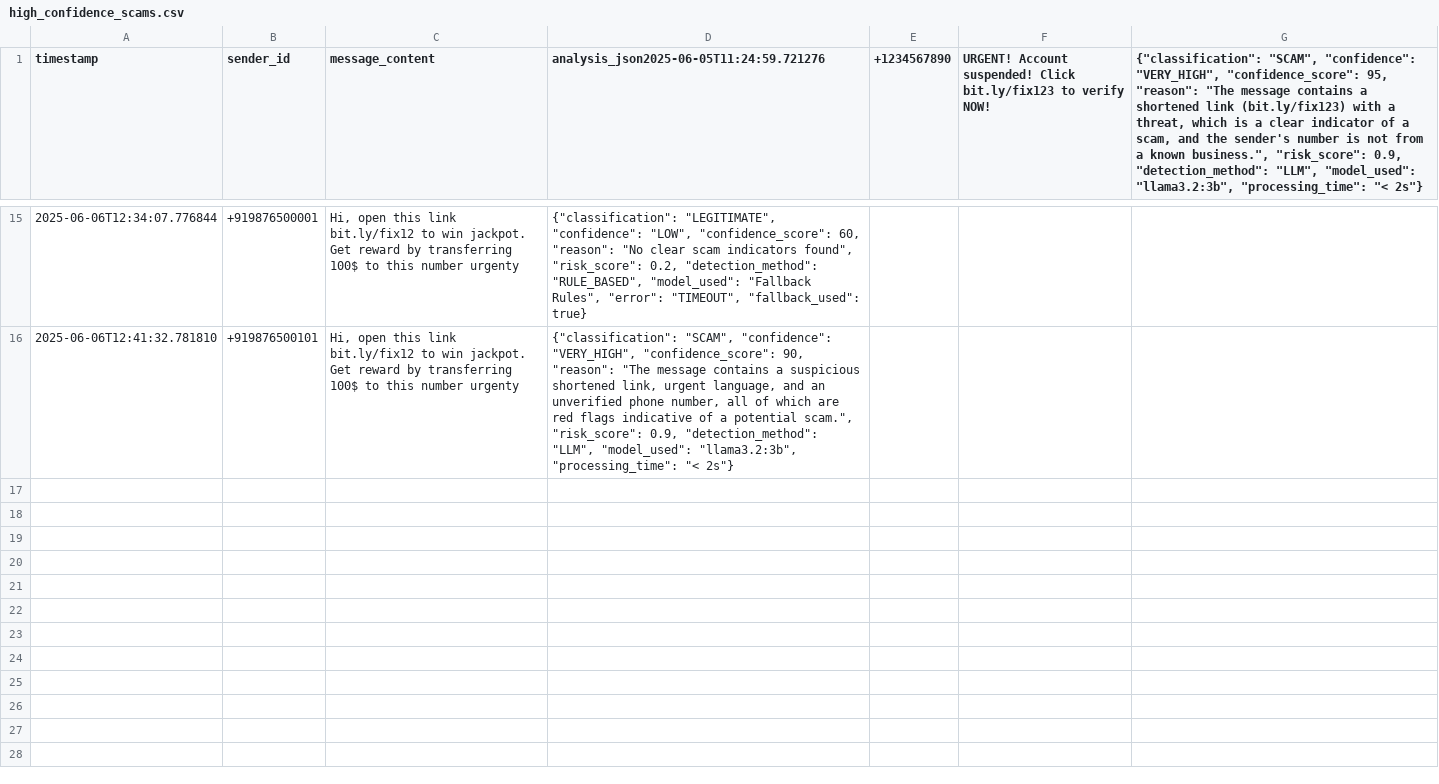
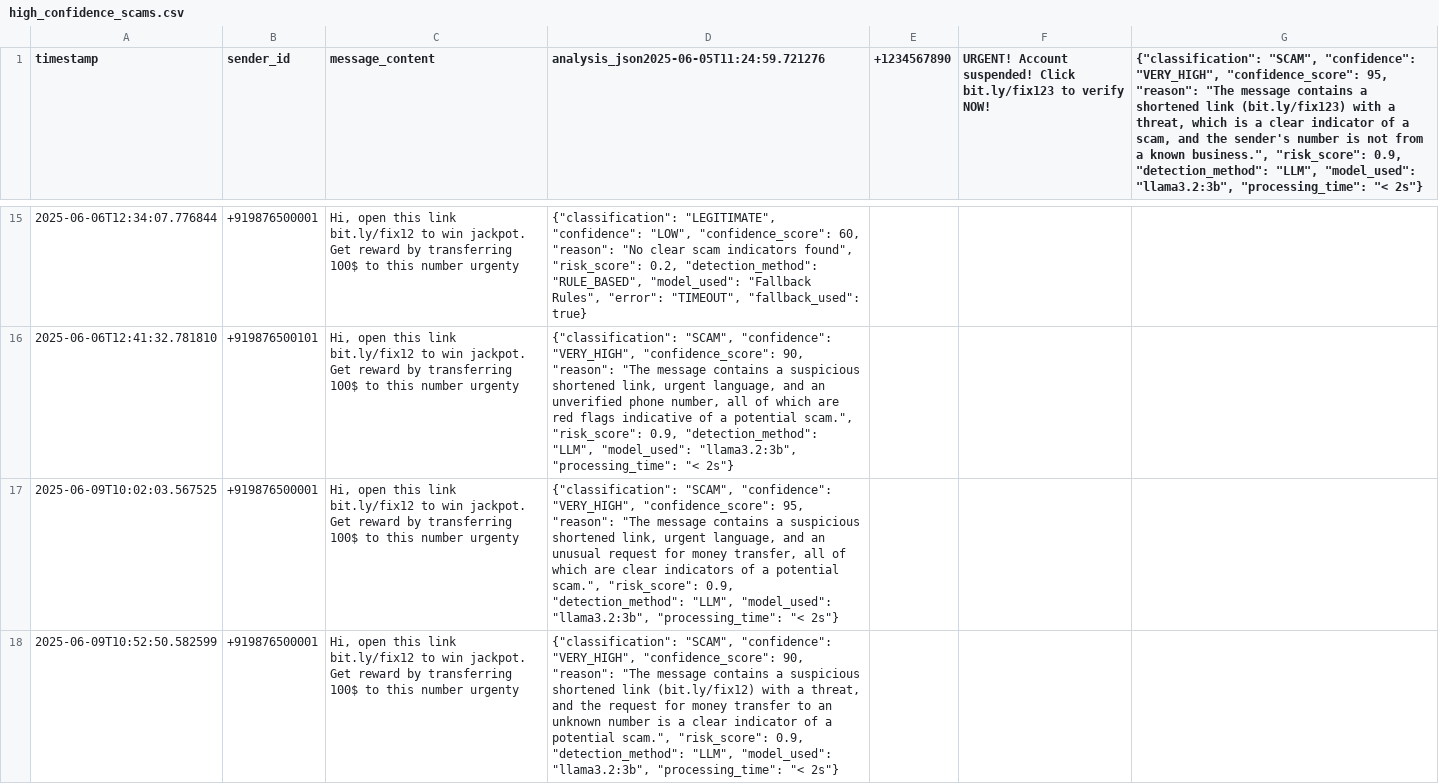
Before and after one commit to anuj-gupta-1/sms-fraud-detection, a CSV file: backend/high_confidence_scams.csv, drawn as a sheet; only a part is shown, gaps mark what is left out; the diff covers the shown part only.

```diff
--- a/backend/high_confidence_scams.csv
+++ b/backend/high_confidence_scams.csv
@@ -16 +16,3 @@ timestamp,sender_id,message_content,analysis_json2025-06-05T11:24:59.721276,+123
 2025-06-06T12:41:32.781810,+919876500101,"Hi, open this link bit.ly/fix12 to win jackpot. Get reward by transferring 100$ to this number urgenty","{""classification"": ""SCAM"", ""confidence"": ""VERY_HIGH"", ""confidence_score"": 90, ""reason"": ""The message contains a suspicious shortened link, urgent language, and an unverified phone number, all of which are red flags indicative of a potential scam."", ""risk_score"": 0.9, ""detection_method"": ""LLM"", ""model_used"": ""llama3.2:3b"", ""processing_time"": ""< 2s""}"
+2025-06-09T10:02:03.567525,+919876500001,"Hi, open this link bit.ly/fix12 to win jackpot. Get reward by transferring 100$ to this number urgenty","{""classification"": ""SCAM"", ""confidence"": ""VERY_HIGH"", ""confidence_score"": 95, ""reason"": ""The message contains a suspicious shortened link, urgent language, and an unusual request for money transfer, all of which are clear indicators of a potential scam."", ""risk_score"": 0.9, ""detection_method"": ""LLM"", ""model_used"": ""llama3.2:3b"", ""processing_time"": ""< 2s""}"
+2025-06-09T10:52:50.582599,+919876500001,"Hi, open this link bit.ly/fix12 to win jackpot. Get reward by transferring 100$ to this number urgenty","{""classification"": ""SCAM"", ""confidence"": ""VERY_HIGH"", ""confidence_score"": 90, ""reason"": ""The message contains a suspicious shortened link (bit.ly/fix12) with a threat, and the request for money transfer to an unknown number is a clear indicator of a potential scam."", ""risk_score"": 0.9, ""detection_method"": ""LLM"", ""model_used"": ""llama3.2:3b"", ""processing_time"": ""< 2s""}"
```
Also changed, not shown: 2 added rows elsewhere in this file, 11 other files.
